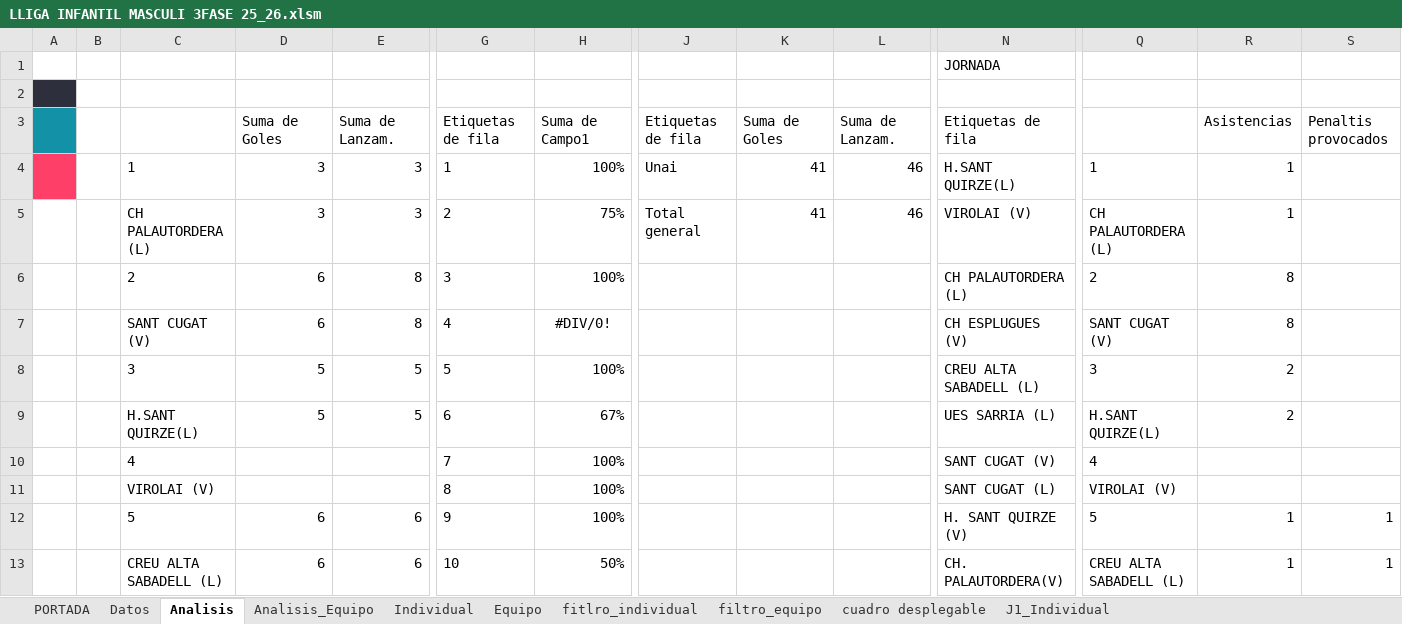
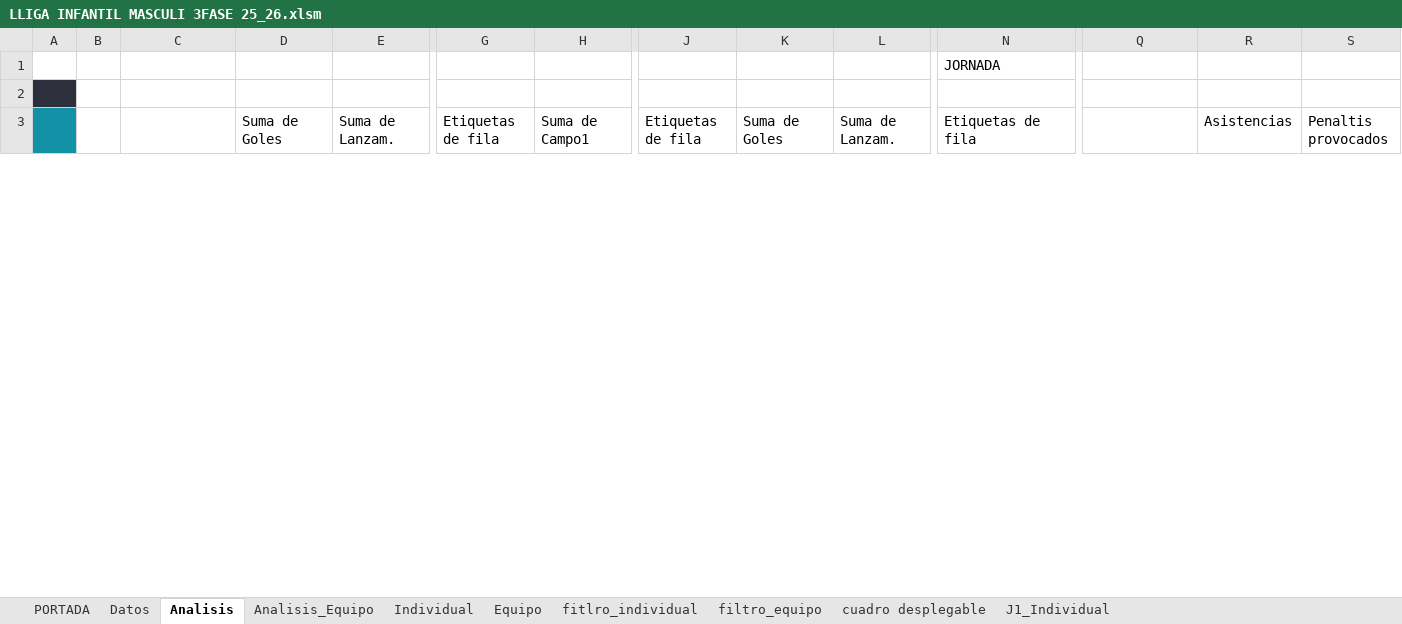
Before and after one commit to leonardoespejo1978-droid/handbol, an Excel workbook: public/LLIGA INFANTIL MASCULI 3FASE 25_26.xlsm, sheet Analisis, drawn as a sheet; only a part is shown, gaps mark what is left out; values as stored, in another font and other column widths than the file's, no borders; charts and pictures not drawn; removed rows and columns are numbered as before the commit, all else as after; rows hold the shown columns only; the diff covers the shown part only; the diff names each change by its address in the sheet, - before the commit and + after, or states it on an @@ line.

```diff
--- a/public/LLIGA INFANTIL MASCULI 3FASE 25_26.xlsm (sheet Analisis)
+++ b/public/LLIGA INFANTIL MASCULI 3FASE 25_26.xlsm (sheet Analisis)
-row 4:  |  | 1 | 3 | 3 | 1 | 100% | Unai | 41 | 46 | H.SANT QUIRZE(L) | 1 | 1
-row 5:  |  | CH PALAUTORDERA (L) | 3 | 3 | 2 | 75% | Total general | 41 | 46 | VIROLAI (V) | CH PALAUTORDERA (L) | 1
-row 6:  |  | 2 | 6 | 8 | 3 | 100% |  |  |  | CH PALAUTORDERA (L) | 2 | 8
-row 7:  |  | SANT CUGAT (V) | 6 | 8 | 4 | #DIV/0! |  |  |  | CH ESPLUGUES (V) | SANT CUGAT (V) | 8
-row 8:  |  | 3 | 5 | 5 | 5 | 100% |  |  |  | CREU ALTA SABADELL (L) | 3 | 2
-row 9:  |  | H.SANT QUIRZE(L) | 5 | 5 | 6 | 67% |  |  |  | UES SARRIA (L) | H.SANT QUIRZE(L) | 2
-row 10:  |  | 4 |  |  | 7 | 100% |  |  |  | SANT CUGAT (V) | 4
-row 11:  |  | VIROLAI (V) |  |  | 8 | 100% |  |  |  | SANT CUGAT (L) | VIROLAI (V)
-row 12:  |  | 5 | 6 | 6 | 9 | 100% |  |  |  | H. SANT QUIRZE (V) | 5 | 1 | 1
-row 13:  |  | CREU ALTA SABADELL (L) | 6 | 6 | 10 | 50% |  |  |  | CH. PALAUTORDERA(V) | CREU ALTA SABADELL (L) | 1 | 1
```
Also changed, not shown: 4 added rows and 13 removed rows elsewhere in this sheet, sheet Analisis_Equipo, sheet Datos, charts or pictures.
